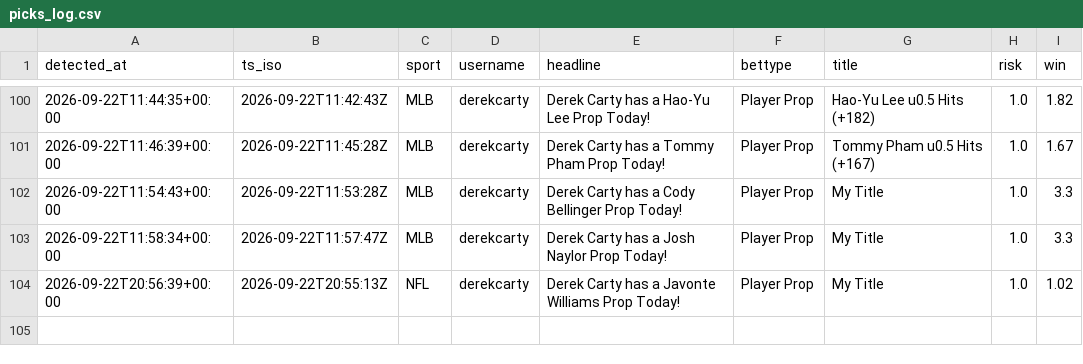
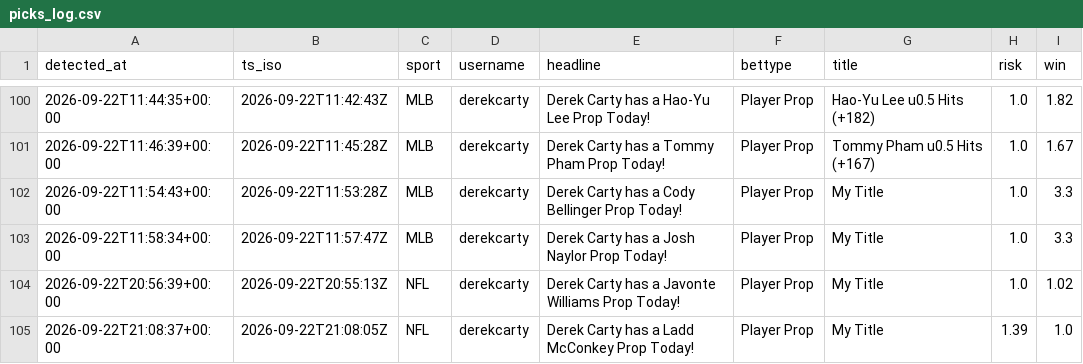
Before and after one commit to michaelherry123-byte/carty-radar, a CSV file: data/picks_log.csv, drawn as a sheet; only a part is shown, gaps mark what is left out; the diff names each change by its address in the sheet, - before the commit and + after, or states it on an @@ line.

```diff
--- a/data/picks_log.csv
+++ b/data/picks_log.csv
+row 105: 2026-09-22T21:08:37+00:00 | 2026-09-22T21:08:05Z | NFL | derekcarty | Derek Carty has a Ladd McConkey Prop Today! | Player Prop | My Title | 1.39 | 1.0
```
Also changed, not shown: 1 other file.
